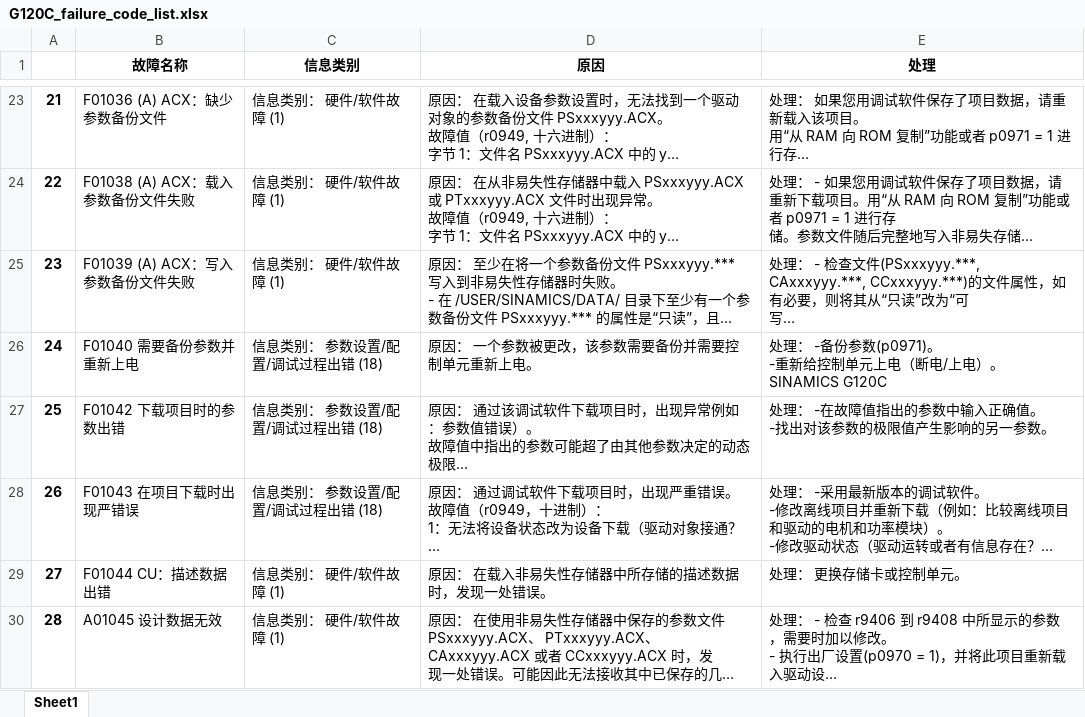
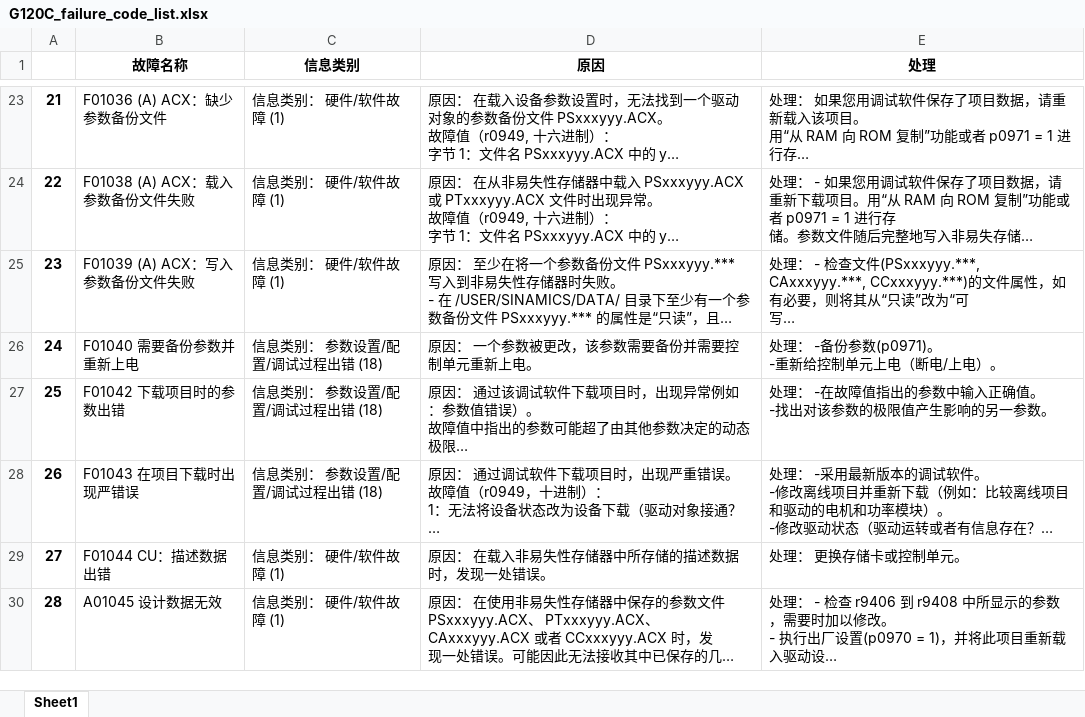
Before and after one commit to AngelButterfally/PDF, an Excel workbook: EXCEL/G120C_failure_code_list.xlsx, sheet Sheet1, drawn as a sheet; only a part is shown, gaps mark what is left out; long unchanged cells end in …; values as stored, in another font and other column widths than the file's, no borders; ↵ is a line break in a cell; the diff covers the shown part only; the diff names each change by its address in the sheet, - before the commit and + after, or states it on an @@ line.

```diff
--- a/EXCEL/G120C_failure_code_list.xlsx (sheet Sheet1)
+++ b/EXCEL/G120C_failure_code_list.xlsx (sheet Sheet1)
-E26 (处理): 处理： -备份参数(p0971)。 ↵ -重新给控制单元上电（断电/上电）。 ↵ SINAMICS G120C
+E26 (处理): 处理： -备份参数(p0971)。 ↵ -重新给控制单元上电（断电/上电）。
```
Also changed, not shown: 47 edited cells elsewhere in this sheet, 4 other files.
